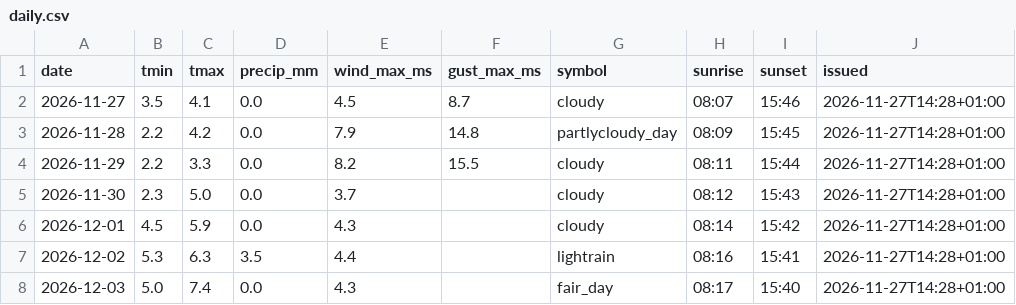
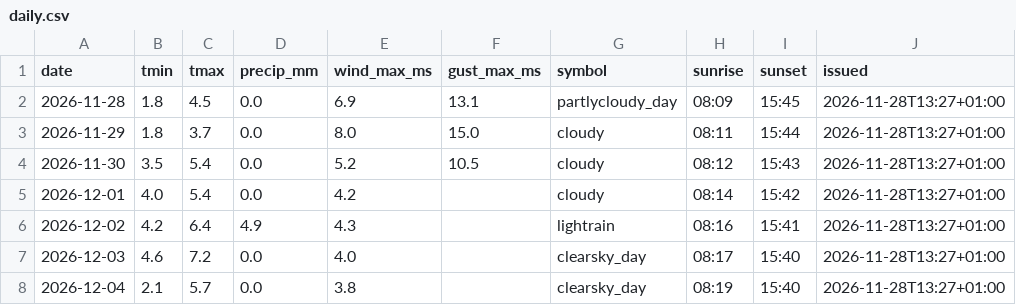
Before and after one commit to schibra/rss-feeds-harvester, a CSV file: data/daily.csv, drawn as a sheet.

```diff
--- a/data/daily.csv
+++ b/data/daily.csv
@@ -1,8 +1,8 @@
 date,tmin,tmax,precip_mm,wind_max_ms,gust_max_ms,symbol,sunrise,sunset,issued
-2026-11-27,3.5,4.1,0.0,4.5,8.7,cloudy,08:07,15:46,2026-11-27T14:28+01:00
-2026-11-28,2.2,4.2,0.0,7.9,14.8,partlycloudy_day,08:09,15:45,2026-11-27T14:28+01:00
-2026-11-29,2.2,3.3,0.0,8.2,15.5,cloudy,08:11,15:44,2026-11-27T14:28+01:00
-2026-11-30,2.3,5.0,0.0,3.7,,cloudy,08:12,15:43,2026-11-27T14:28+01:00
-2026-12-01,4.5,5.9,0.0,4.3,,cloudy,08:14,15:42,2026-11-27T14:28+01:00
-2026-12-02,5.3,6.3,3.5,4.4,,lightrain,08:16,15:41,2026-11-27T14:28+01:00
-2026-12-03,5.0,7.4,0.0,4.3,,fair_day,08:17,15:40,2026-11-27T14:28+01:00
+2026-11-28,1.8,4.5,0.0,6.9,13.1,partlycloudy_day,08:09,15:45,2026-11-28T13:27+01:00
+2026-11-29,1.8,3.7,0.0,8.0,15.0,cloudy,08:11,15:44,2026-11-28T13:27+01:00
+2026-11-30,3.5,5.4,0.0,5.2,10.5,cloudy,08:12,15:43,2026-11-28T13:27+01:00
+2026-12-01,4.0,5.4,0.0,4.2,,cloudy,08:14,15:42,2026-11-28T13:27+01:00
+2026-12-02,4.2,6.4,4.9,4.3,,lightrain,08:16,15:41,2026-11-28T13:27+01:00
+2026-12-03,4.6,7.2,0.0,4.0,,clearsky_day,08:17,15:40,2026-11-28T13:27+01:00
+2026-12-04,2.1,5.7,0.0,3.8,,clearsky_day,08:19,15:40,2026-11-28T13:27+01:00
```
Also changed, not shown: data/hourly.csv, data/newswire.csv, 1 other file.
